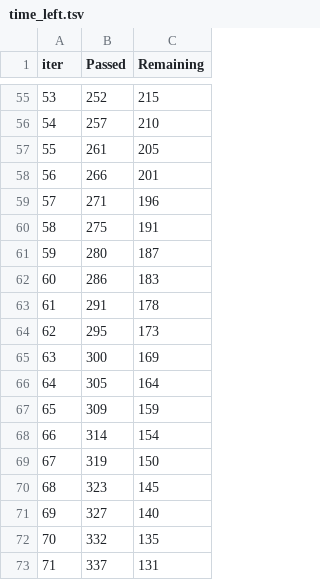
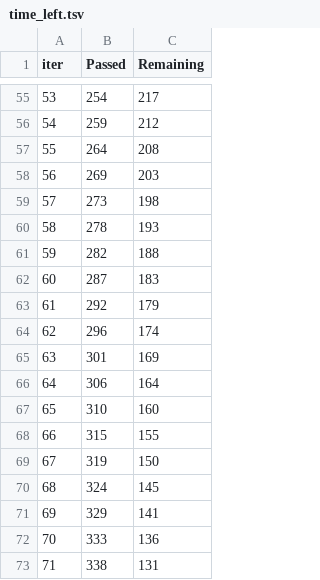
Before and after one commit to ashishdhawas/Salary-Prediction-ML, a TSV file: catboost_info/time_left.tsv, drawn as a sheet; only a part is shown, gaps mark what is left out; the diff covers the shown part only.

```diff
--- a/catboost_info/time_left.tsv
+++ b/catboost_info/time_left.tsv
@@ -55,19 +55,19 @@ iter	Passed	Remaining
-53	252	215
-54	257	210
-55	261	205
-56	266	201
-57	271	196
-58	275	191
-59	280	187
-60	286	183
-61	291	178
-62	295	173
-63	300	169
-64	305	164
-65	309	159
-66	314	154
+53	254	217
+54	259	212
+55	264	208
+56	269	203
+57	273	198
+58	278	193
+59	282	188
+60	287	183
+61	292	179
+62	296	174
+63	301	169
+64	306	164
+65	310	160
+66	315	155
 67	319	150
-68	323	145
-69	327	140
-70	332	135
-71	337	131
+68	324	145
+69	329	141
+70	333	136
+71	338	131
```
Also changed, not shown: 126 edited cells elsewhere in this file, artifacts/data.csv, artifacts/test.csv, 14 other files.
